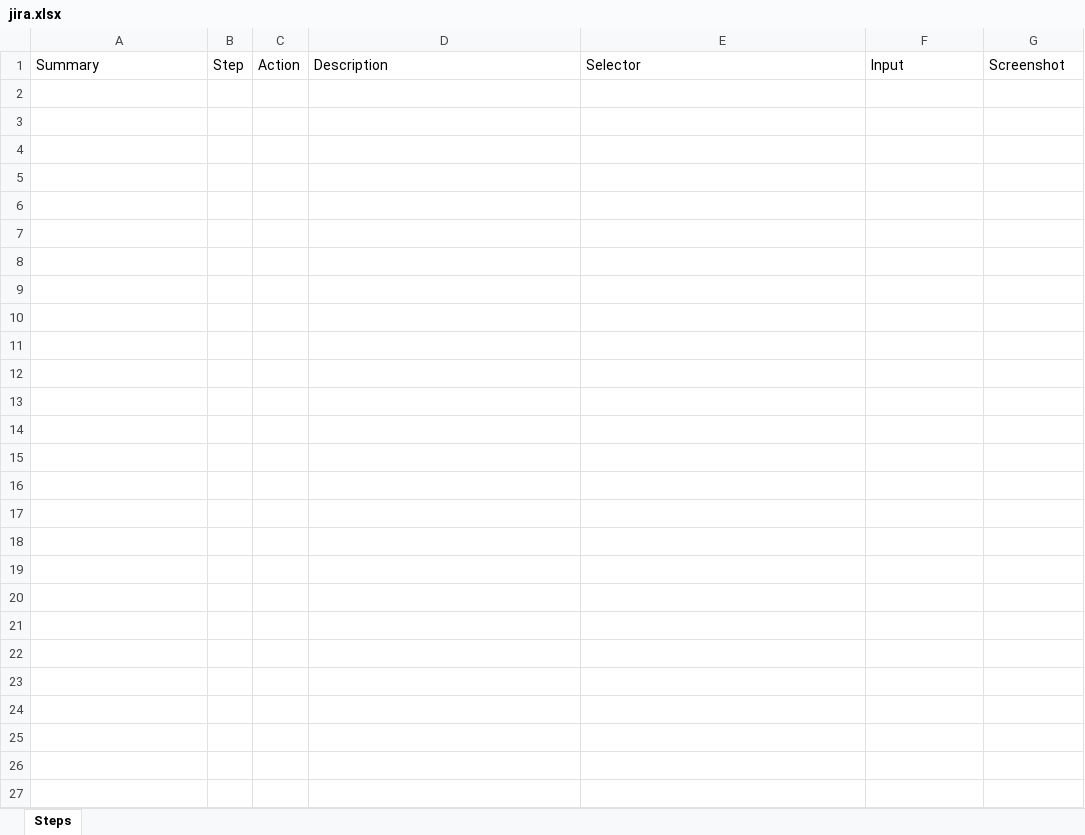
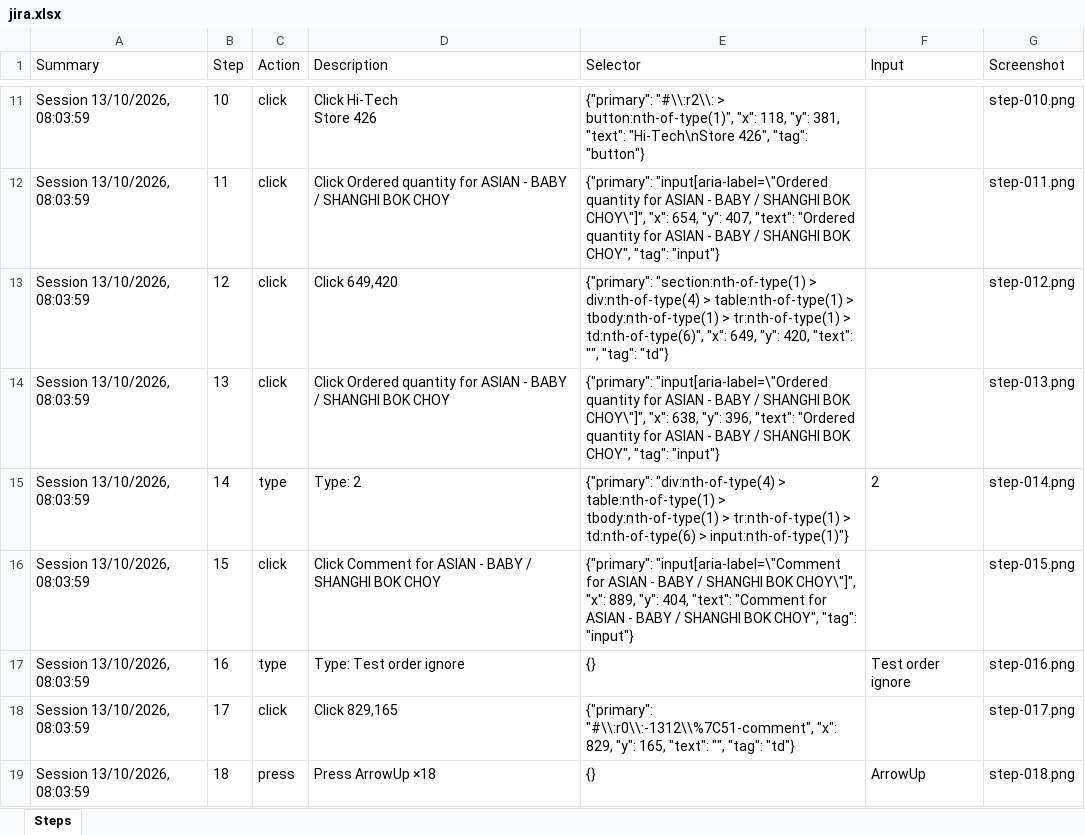
Before and after one commit to Raheelatta1984/testforge, an Excel workbook: library/projects/1c7a86a9-9525-4bd4-b5f0-df360a7b49f1/recordings/65172bf1-fd13-4458-a189-401a8bbd20dd/resources/jira.xlsx, sheet Steps, drawn as a sheet; only a part is shown, gaps mark what is left out; values as stored, in another font and other column widths than the file's, no borders; ↵ is a line break in a cell; the diff covers the shown part only; the diff names each change by its address in the sheet, - before the commit and + after, or states it on an @@ line.

Commit message:
Save library recording Session 13/10/2026, 08:03:59 - 65172bf1-fd13-4458-a189-401a8bbd20dd - 2026-10-12T21:09:02.217861Z

```diff
--- a/library/projects/1c7a86a9-9525-4bd4-b5f0-df360a7b49f1/recordings/65172bf1-fd13-4458-a189-401a8bbd20dd/resources/jira.xlsx (sheet Steps)
+++ b/library/projects/1c7a86a9-9525-4bd4-b5f0-df360a7b49f1/recordings/65172bf1-fd13-4458-a189-401a8bbd20dd/resources/jira.xlsx (sheet Steps)
+row 11: Session 13/10/2026, 08:03:59 | 10 | click | Click Hi-Tech ↵ Store 426 | {"primary": "#\\:r2\\: > button:nth-of-type(1)", "x": 118, "y": 381, "text": "Hi-Tech\nStore 426", "tag": "button"} |  | step-010.png
+row 12: Session 13/10/2026, 08:03:59 | 11 | click | Click Ordered quantity for ASIAN - BABY / SHANGHI BOK CHOY | {"primary": "input[aria-label=\"Ordered quantity for ASIAN - BABY / SHANGHI BOK CHOY\"]", "x": 654, "y": 407, "text": "Ordered quantity for ASIAN - BABY / SHANGHI BOK CHOY", "tag": "input"} |  | step-011.png
+row 13: Session 13/10/2026, 08:03:59 | 12 | click | Click 649,420 | {"primary": "section:nth-of-type(1) > div:nth-of-type(4) > table:nth-of-type(1) > tbody:nth-of-type(1) > tr:nth-of-type(1) > td:nth-of-type(6)", "x": 649, "y": 420, "text": "", "tag": "td"} |  | step-012.png
+row 14: Session 13/10/2026, 08:03:59 | 13 | click | Click Ordered quantity for ASIAN - BABY / SHANGHI BOK CHOY | {"primary": "input[aria-label=\"Ordered quantity for ASIAN - BABY / SHANGHI BOK CHOY\"]", "x": 638, "y": 396, "text": "Ordered quantity for ASIAN - BABY / SHANGHI BOK CHOY", "tag": "input"} |  | step-013.png
+row 15: Session 13/10/2026, 08:03:59 | 14 | type | Type: 2 | {"primary": "div:nth-of-type(4) > table:nth-of-type(1) > tbody:nth-of-type(1) > tr:nth-of-type(1) > td:nth-of-type(6) > input:nth-of-type(1)"} | 2 | step-014.png
+row 16: Session 13/10/2026, 08:03:59 | 15 | click | Click Comment for ASIAN - BABY / SHANGHI BOK CHOY | {"primary": "input[aria-label=\"Comment for ASIAN - BABY / SHANGHI BOK CHOY\"]", "x": 889, "y": 404, "text": "Comment for ASIAN - BABY / SHANGHI BOK CHOY", "tag": "input"} |  | step-015.png
+row 17: Session 13/10/2026, 08:03:59 | 16 | type | Type: Test order ignore | {} | Test order ignore | step-016.png
+row 18: Session 13/10/2026, 08:03:59 | 17 | click | Click 829,165 | {"primary": "#\\:r0\\:-1312\\%7C51-comment", "x": 829, "y": 165, "text": "", "tag": "td"} |  | step-017.png
+row 19: Session 13/10/2026, 08:03:59 | 18 | press | Press ArrowUp ×18 | {} | ArrowUp | step-018.png
```
Also changed, not shown: 9 added rows elsewhere in this sheet, library/projects/1c7a86a9-9525-4bd4-b5f0-df360a7b49f1/recordings/65172bf1-fd13-4458-a189-401a8bbd20dd/resources/azure-devops.xlsx, library/projects/1c7a86a9-9525-4bd4-b5f0-df360a7b49f1/recordings/65172bf1-fd13-4458-a189-401a8bbd20dd/resources/testcomplete.xlsx, 23 other files.
